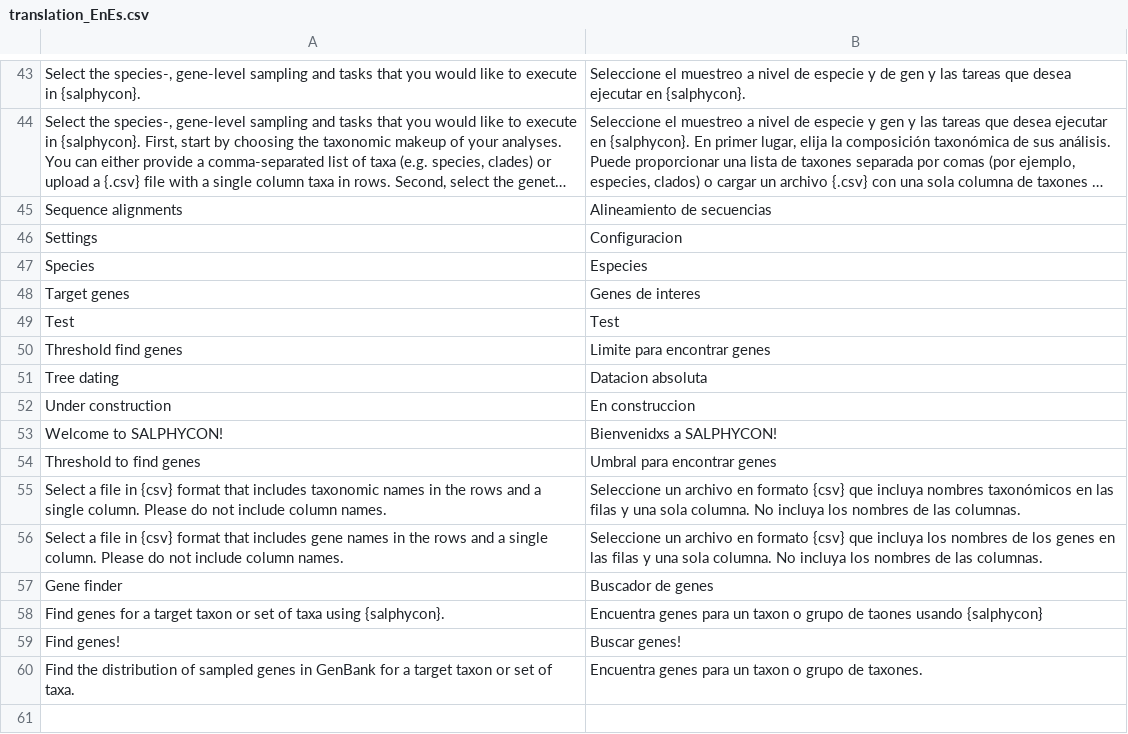
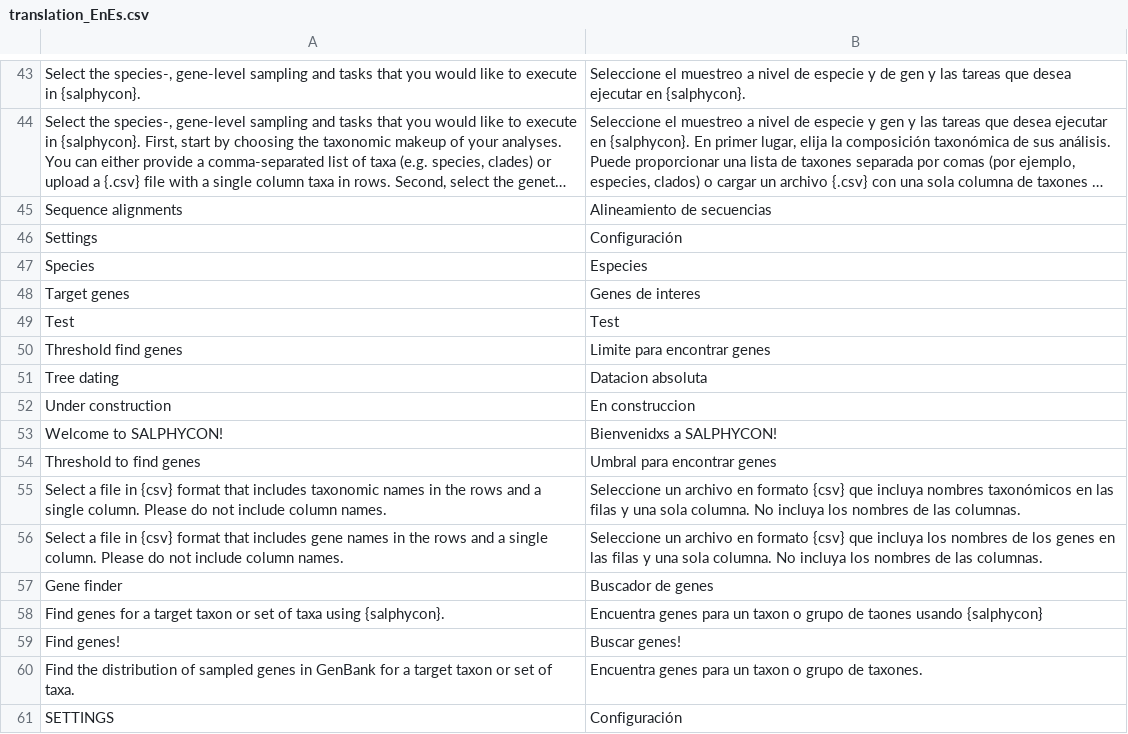
Before and after one commit to datadiversitylab/salphycon, a CSV file: translations/translation_EnEs.csv, drawn as a sheet; only a part is shown, gaps mark what is left out; long unchanged cells end in …; the diff names each change by its address in the sheet, - before the commit and + after, or states it on an @@ line.

Commit message:
Updating translations

```diff
--- a/translations/translation_EnEs.csv
+++ b/translations/translation_EnEs.csv
-B46: Configuracion
+B46: Configuración
+row 61: SETTINGS | Configuración
```
